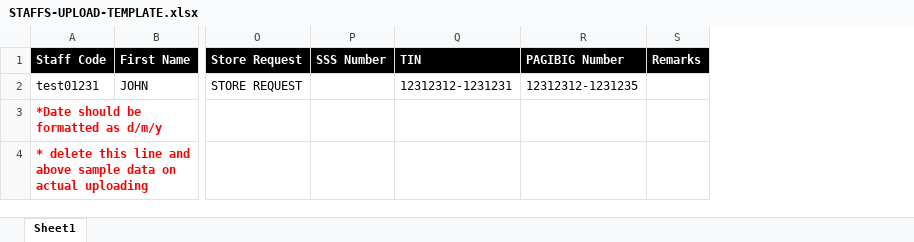
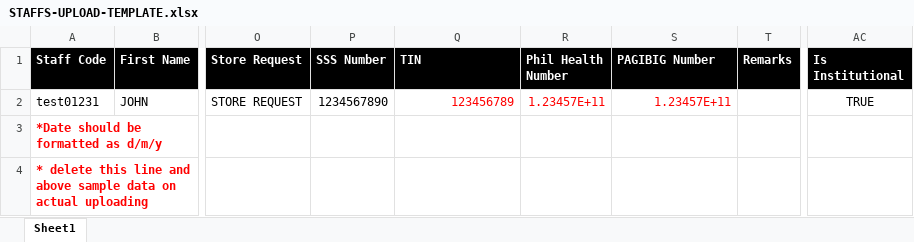
Before and after one commit to james-027/OSH_BACKEND, an Excel workbook: uploads/UPLOAD-TEMPLATE/STAFFS-UPLOAD-TEMPLATE.xlsx, sheet Sheet1, drawn as a sheet; only a part is shown, gaps mark what is left out; values as stored, in another font and other column widths than the file's, no borders; addresses are those after the commit; the diff names each change by its address in the sheet, - before the commit and + after, or states it on an @@ line.

```diff
--- a/uploads/UPLOAD-TEMPLATE/STAFFS-UPLOAD-TEMPLATE.xlsx (sheet Sheet1)
+++ b/uploads/UPLOAD-TEMPLATE/STAFFS-UPLOAD-TEMPLATE.xlsx (sheet Sheet1)
+column R (Phil Health Number), row 2: 1.23457E+11
+column AC (Is Institutional), row 2: TRUE
-P2 (SSS Number): (empty)
+P2 (SSS Number): 1234567890
-Q2 (TIN): 12312312-1231231
+Q2 (TIN): 123456789
-Q2 text colour: black
+Q2 text colour: #FF0000
-S2 (PAGIBIG Number): 12312312-1231235
+S2 (PAGIBIG Number): 1.23457E+11
-S2 text colour: black
+S2 text colour: #FF0000
```
Also changed, not shown: 22 other files.
